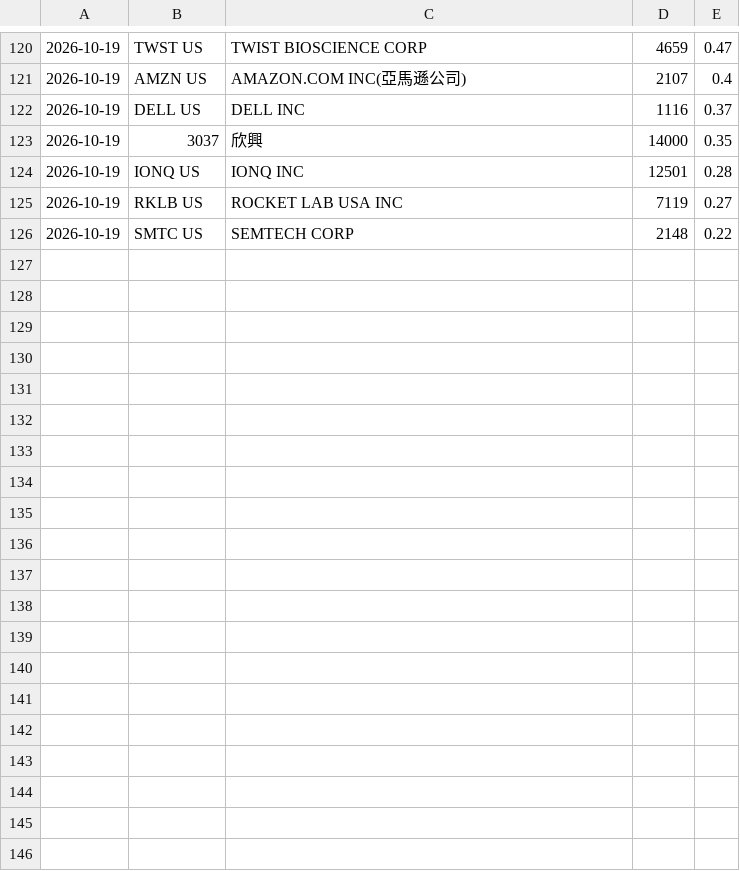
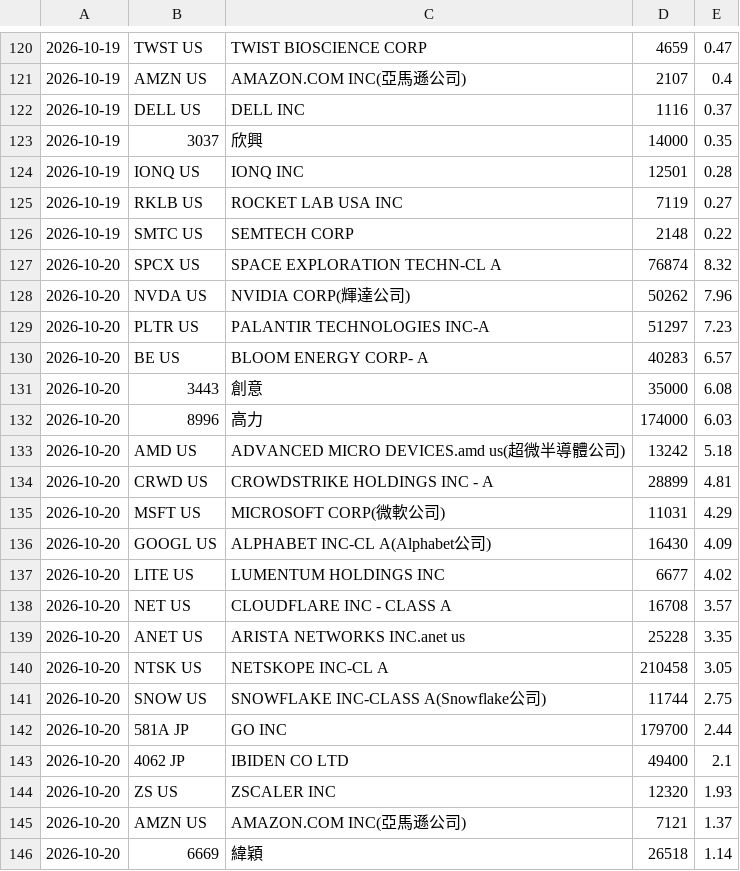
Before and after one commit to chaper123/market-data, a CSV file: data/holdings/00411A_history.csv, drawn as a sheet; only a part is shown, gaps mark what is left out; the diff covers the shown part only.

```diff
--- a/data/holdings/00411A_history.csv
+++ b/data/holdings/00411A_history.csv
@@ -126 +126,21 @@
 2026-10-19,SMTC US,SEMTECH CORP,2148,0.22
+2026-10-20,SPCX US,SPACE EXPLORATION TECHN-CL A,76874,8.32
+2026-10-20,NVDA US,NVIDIA CORP(輝達公司),50262,7.96
+2026-10-20,PLTR US,PALANTIR TECHNOLOGIES INC-A,51297,7.23
+2026-10-20,BE US,BLOOM ENERGY CORP- A,40283,6.57
+2026-10-20,3443,創意,35000,6.08
+2026-10-20,8996,高力,174000,6.03
+2026-10-20,AMD US,ADVANCED MICRO DEVICES.amd us(超微半導體公司),13242,5.18
+2026-10-20,CRWD US,CROWDSTRIKE HOLDINGS INC - A,28899,4.81
+2026-10-20,MSFT US,MICROSOFT CORP(微軟公司),11031,4.29
+2026-10-20,GOOGL US,ALPHABET INC-CL A(Alphabet公司),16430,4.09
+2026-10-20,LITE US,LUMENTUM HOLDINGS INC,6677,4.02
+2026-10-20,NET US,CLOUDFLARE INC - CLASS A,16708,3.57
+2026-10-20,ANET US,ARISTA NETWORKS INC.anet us,25228,3.35
+2026-10-20,NTSK US,NETSKOPE INC-CL A,210458,3.05
+2026-10-20,SNOW US,SNOWFLAKE INC-CLASS A(Snowflake公司),11744,2.75
+2026-10-20,581A JP,GO INC,179700,2.44
+2026-10-20,4062 JP,IBIDEN CO LTD,49400,2.1
+2026-10-20,ZS US,ZSCALER INC,12320,1.93
+2026-10-20,AMZN US,AMAZON.COM INC(亞馬遜公司),7121,1.37
+2026-10-20,6669,緯穎,26518,1.14
```
Also changed, not shown: 11 added rows elsewhere in this file, data/chips/tw_insti.csv, data/holdings/00981A_history.csv, 40 other files.
